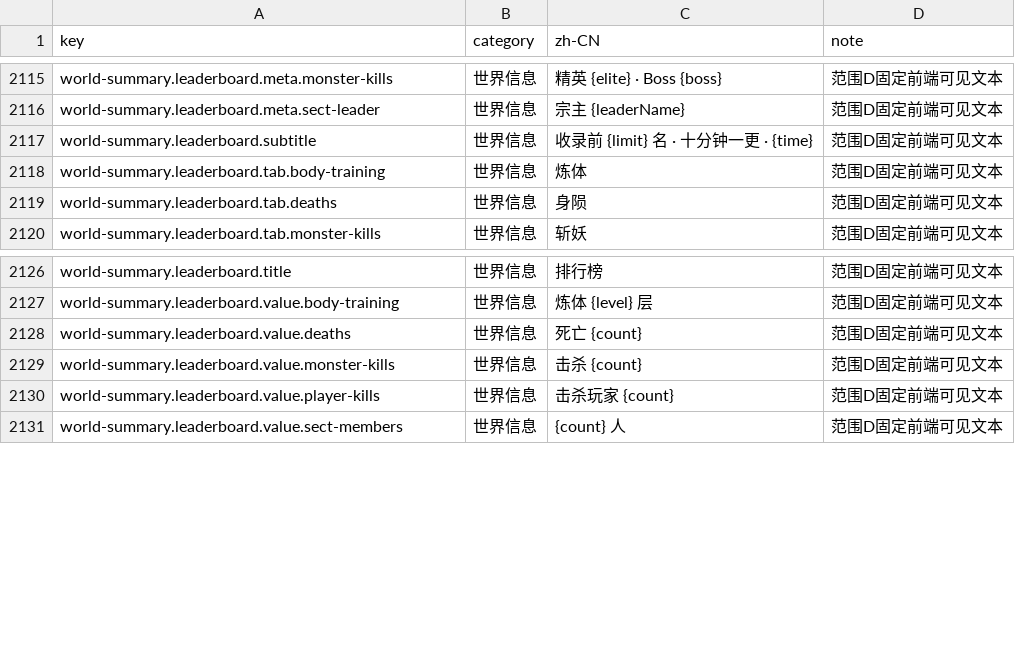
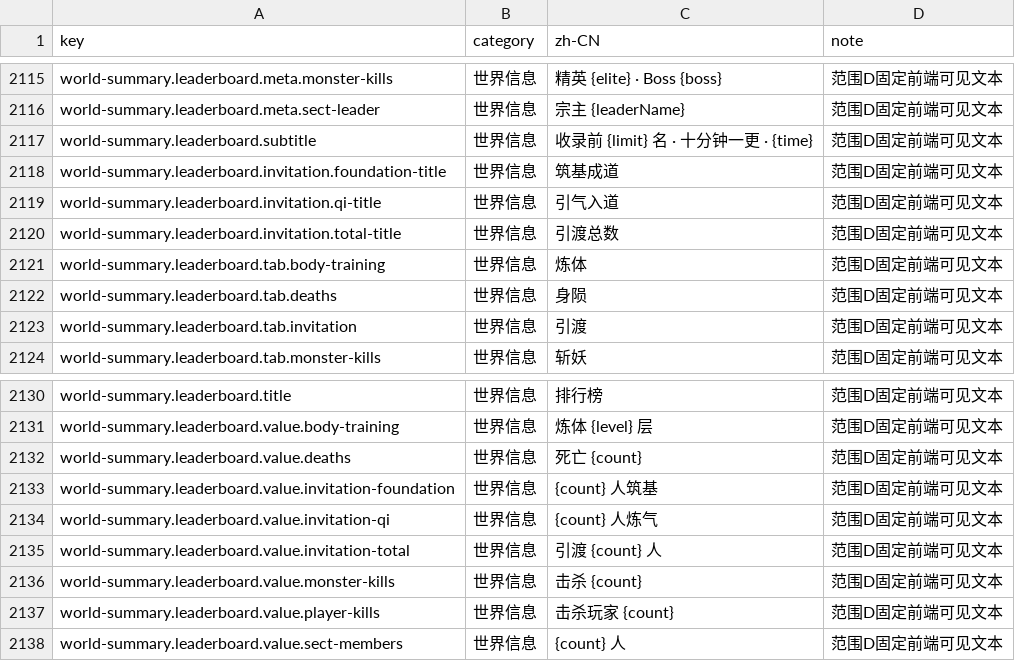
Before and after one commit to fruktoguo/daojie-yusheng, a CSV file: packages/client/src/content/i18n/zh-CN.csv, drawn as a sheet; only a part is shown, gaps mark what is left out; the diff names each change by its address in the sheet, - before the commit and + after, or states it on an @@ line.

```diff
--- a/packages/client/src/content/i18n/zh-CN.csv
+++ b/packages/client/src/content/i18n/zh-CN.csv
+row 2118: world-summary.leaderboard.invitation.foundation-title | 世界信息 | 筑基成道 | 范围D固定前端可见文本
+row 2119: world-summary.leaderboard.invitation.qi-title | 世界信息 | 引气入道 | 范围D固定前端可见文本
+row 2120: world-summary.leaderboard.invitation.total-title | 世界信息 | 引渡总数 | 范围D固定前端可见文本
+row 2123: world-summary.leaderboard.tab.invitation | 世界信息 | 引渡 | 范围D固定前端可见文本
+row 2133: world-summary.leaderboard.value.invitation-foundation | 世界信息 | {count} 人筑基 | 范围D固定前端可见文本
+row 2134: world-summary.leaderboard.value.invitation-qi | 世界信息 | {count} 人炼气 | 范围D固定前端可见文本
+row 2135: world-summary.leaderboard.value.invitation-total | 世界信息 | 引渡 {count} 人 | 范围D固定前端可见文本
```
Also changed, not shown: 12 other files.
